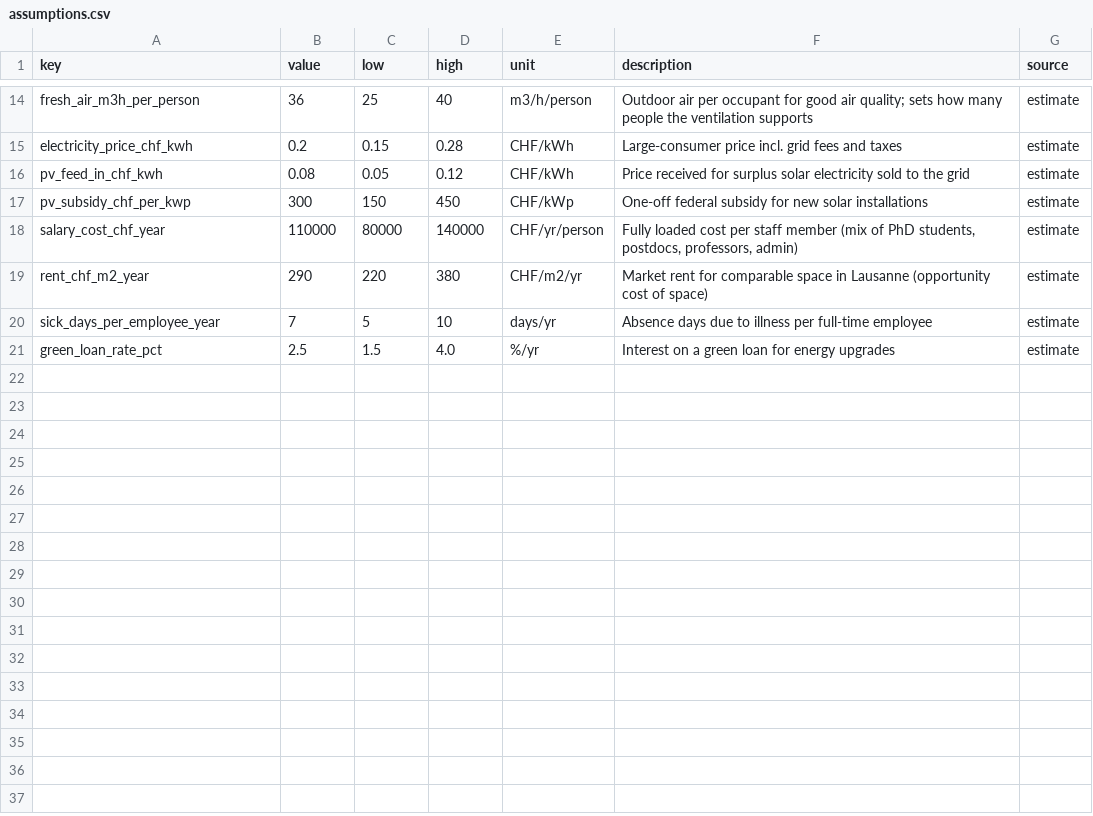
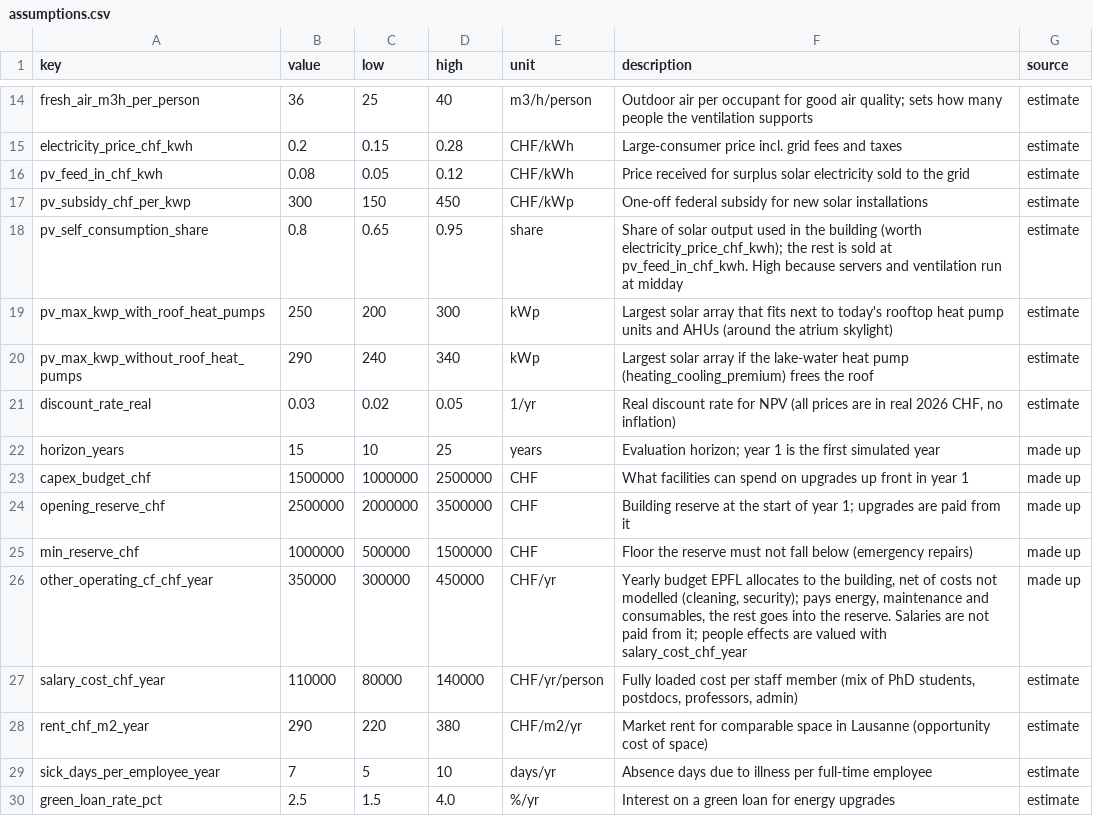
Before and after one commit to enoptim/lauzhack, a CSV file: data/assumptions.csv, drawn as a sheet; only a part is shown, gaps mark what is left out; the diff covers the shown part only; the diff names each change by its address in the sheet, - before the commit and + after, or states it on an @@ line.

Commit message:
Squash merge main into casper

```diff
--- a/data/assumptions.csv
+++ b/data/assumptions.csv
+row 18: pv_self_consumption_share | 0.8 | 0.65 | 0.95 | share | Share of solar output used in the building (worth electricity_price_chf_kwh); the rest is sold at pv_feed_in_chf_kwh. High because servers and ventilation run at midday | estimate
+row 19: pv_max_kwp_with_roof_heat_pumps | 250 | 200 | 300 | kWp | Largest solar array that fits next to today's rooftop heat pump units and AHUs (around the atrium skylight) | estimate
+row 20: pv_max_kwp_without_roof_heat_pumps | 290 | 240 | 340 | kWp | Largest solar array if the lake-water heat pump (heating_cooling_premium) frees the roof | estimate
+row 21: discount_rate_real | 0.03 | 0.02 | 0.05 | 1/yr | Real discount rate for NPV (all prices are in real 2026 CHF, no inflation) | estimate
+row 22: horizon_years | 15 | 10 | 25 | years | Evaluation horizon; year 1 is the first simulated year | made up
+row 23: capex_budget_chf | 1500000 | 1000000 | 2500000 | CHF | What facilities can spend on upgrades up front in year 1 | made up
+row 24: opening_reserve_chf | 2500000 | 2000000 | 3500000 | CHF | Building reserve at the start of year 1; upgrades are paid from it | made up
+row 25: min_reserve_chf | 1000000 | 500000 | 1500000 | CHF | Floor the reserve must not fall below (emergency repairs) | made up
+row 26: other_operating_cf_chf_year | 350000 | 300000 | 450000 | CHF/yr | Yearly budget EPFL allocates to the building, net of costs not modelled (cleaning, security); pays energy, maintenance and consumables, the rest goes into the reserve. Salaries are not paid from it; people effects are valued with salary_cost_chf_year | made up
```
Also changed, not shown: 13 added rows and 1 edited cell elsewhere in this file, data/events.csv, data/inventory.csv, 8 other files.
